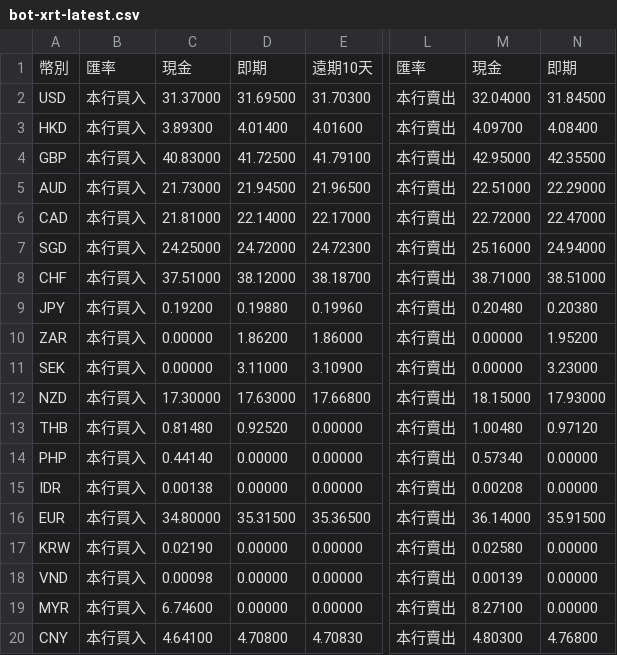
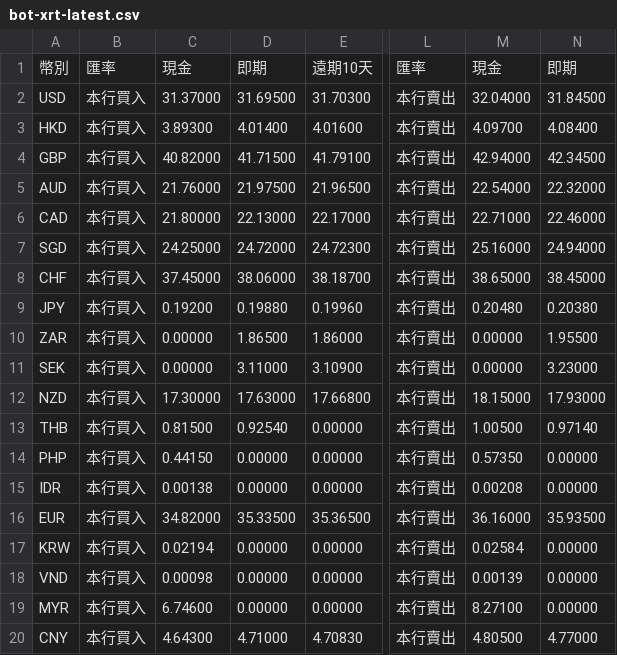
Before and after one commit to ChesleyLo/DownloadBankOfTaiwanExchangeRate, a CSV file: data/bot-xrt-latest.csv, drawn as a sheet; only a part is shown, gaps mark what is left out; the diff names each change by its address in the sheet, - before the commit and + after, or states it on an @@ line.

```diff
--- a/data/bot-xrt-latest.csv
+++ b/data/bot-xrt-latest.csv
-C4: 40.83000
+C4: 40.82000
-D4: 41.72500
+D4: 41.71500
-M4: 42.95000
+M4: 42.94000
-N4: 42.35500
+N4: 42.34500
-C5: 21.73000
+C5: 21.76000
-D5: 21.94500
+D5: 21.97500
-M5: 22.51000
+M5: 22.54000
-N5: 22.29000
+N5: 22.32000
-C6: 21.81000
+C6: 21.80000
-D6: 22.14000
+D6: 22.13000
-M6: 22.72000
+M6: 22.71000
-N6: 22.47000
+N6: 22.46000
-C8: 37.51000
+C8: 37.45000
-D8: 38.12000
+D8: 38.06000
-M8: 38.71000
+M8: 38.65000
-N8: 38.51000
+N8: 38.45000
-D10: 1.86200
+D10: 1.86500
-N10: 1.95200
+N10: 1.95500
-C13: 0.81480
+C13: 0.81500
-D13: 0.92520
+D13: 0.92540
-M13: 1.00480
+M13: 1.00500
-N13: 0.97120
+N13: 0.97140
-C14: 0.44140
+C14: 0.44150
-M14: 0.57340
+M14: 0.57350
-C16: 34.80000
+C16: 34.82000
-D16: 35.31500
+D16: 35.33500
-M16: 36.14000
+M16: 36.16000
-N16: 35.91500
+N16: 35.93500
-C17: 0.02190
+C17: 0.02194
-M17: 0.02580
+M17: 0.02584
-C20: 4.64100
+C20: 4.64300
-D20: 4.70800
+D20: 4.71000
-M20: 4.80300
+M20: 4.80500
-N20: 4.76800
+N20: 4.77000
```
Also changed, not shown: data/history/bot-xrt-2026-10-05.csv, 3 other files.
